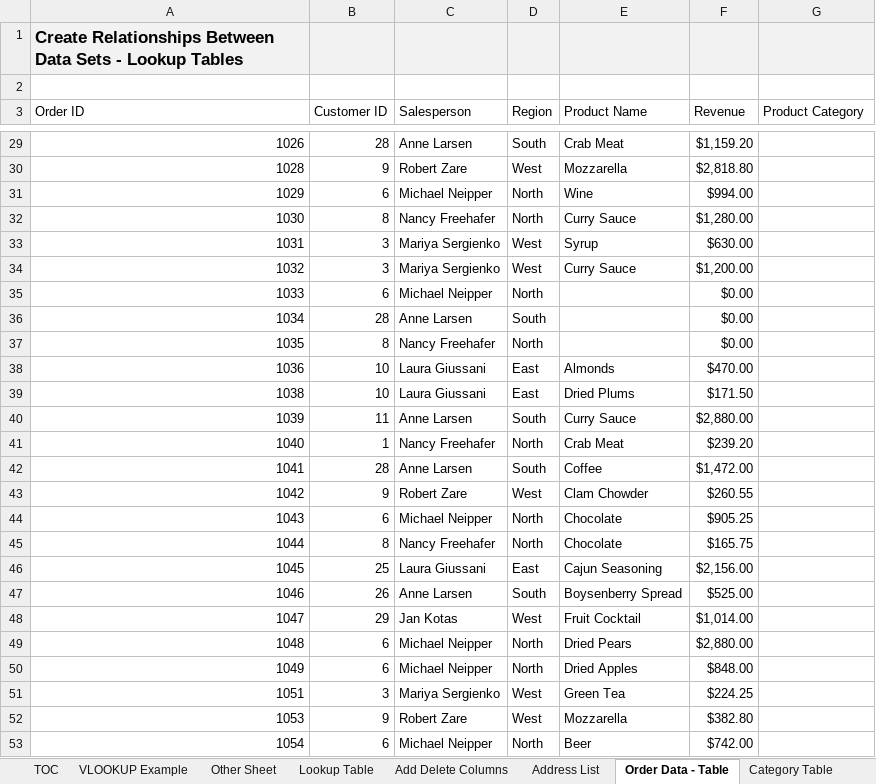
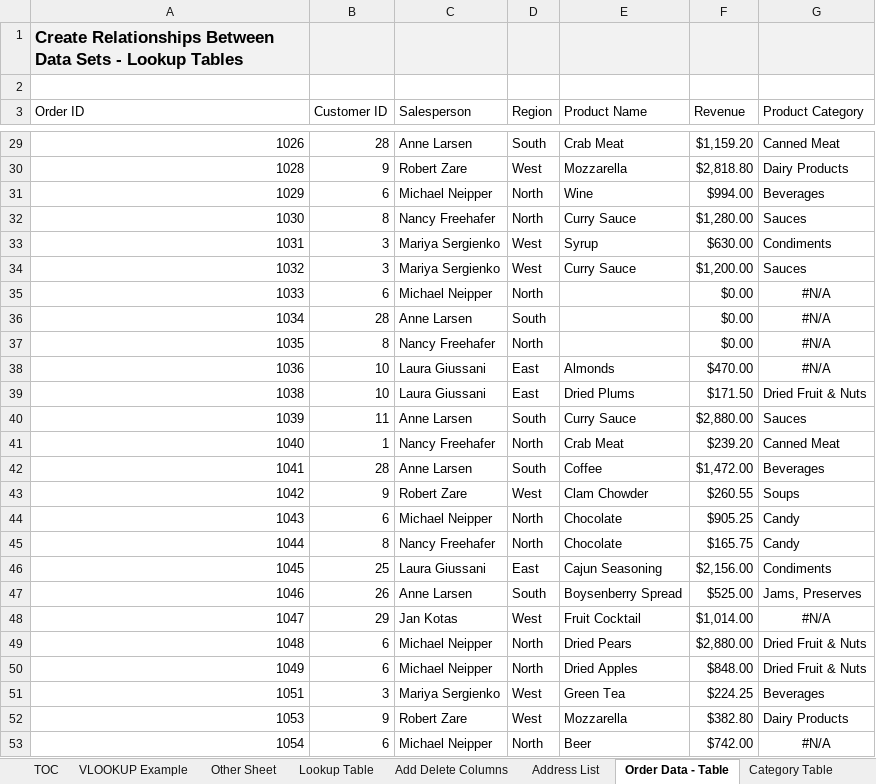
Before and after one commit to mbarger2/skills_practice, an Excel workbook: excel/V-Lookup/VLOOKUP-Challenge-START.xlsx, sheet Order Data - Table, drawn as a sheet; only a part is shown, gaps mark what is left out; values as stored, in another font and other column widths than the file's, no borders; charts and pictures and table styles not drawn; the diff covers the shown part only; the diff names each change by its address in the sheet, - before the commit and + after, or states it on an @@ line.

```diff
--- a/excel/V-Lookup/VLOOKUP-Challenge-START.xlsx (sheet Order Data - Table)
+++ b/excel/V-Lookup/VLOOKUP-Challenge-START.xlsx (sheet Order Data - Table)
-G29 (Product Category): (empty)
+G29 (Product Category): Canned Meat
-G30 (Product Category): (empty)
+G30 (Product Category): Dairy Products
-G31 (Product Category): (empty)
+G31 (Product Category): Beverages
-G32 (Product Category): (empty)
+G32 (Product Category): Sauces
-G33 (Product Category): (empty)
+G33 (Product Category): Condiments
-G34 (Product Category): (empty)
+G34 (Product Category): Sauces
-G35:G38 (Product Category): (empty)
+G35:G38 (Product Category): #N/A
-G39 (Product Category): (empty)
+G39 (Product Category): Dried Fruit & Nuts
-G40 (Product Category): (empty)
+G40 (Product Category): Sauces
-G41 (Product Category): (empty)
+G41 (Product Category): Canned Meat
-G42 (Product Category): (empty)
+G42 (Product Category): Beverages
-G43 (Product Category): (empty)
+G43 (Product Category): Soups
-G44:G45 (Product Category): (empty)
+G44:G45 (Product Category): Candy
-G46 (Product Category): (empty)
+G46 (Product Category): Condiments
-G47 (Product Category): (empty)
+G47 (Product Category): Jams, Preserves
-G48 (Product Category): (empty)
+G48 (Product Category): #N/A
-G49:G50 (Product Category): (empty)
+G49:G50 (Product Category): Dried Fruit & Nuts
-G51 (Product Category): (empty)
+G51 (Product Category): Beverages
-G52 (Product Category): (empty)
+G52 (Product Category): Dairy Products
-G53 (Product Category): (empty)
+G53 (Product Category): #N/A
```
Also changed, not shown: 313 edited cells elsewhere in this sheet, sheet Address List.
